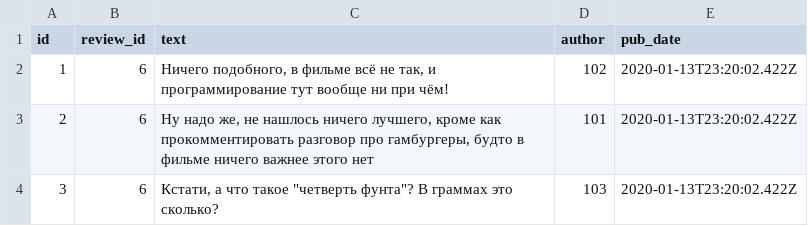
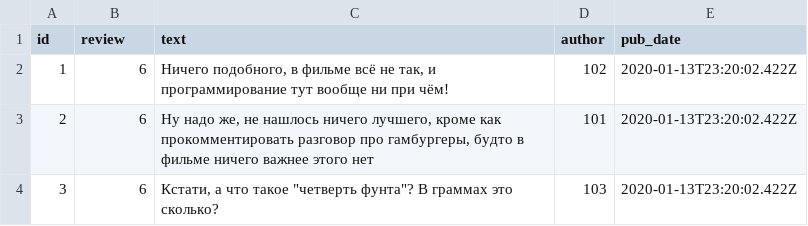
Before and after one commit to madarsword/api_yamdb, a CSV file: api_yamdb/static/data/comments.csv, drawn as a sheet.

```diff
--- a/api_yamdb/static/data/comments.csv
+++ b/api_yamdb/static/data/comments.csv
@@ -1,2 +1,2 @@
-id,review_id,text,author,pub_date
+id,review,text,author,pub_date
 1,6,"Ничего подобного, в фильме всё не так, и программирование тут вообще ни при чём!",102,2020-01-13T23:20:02.422Z
```
Also changed, not shown: api_yamdb/static/data/review.csv, 5 other files.
